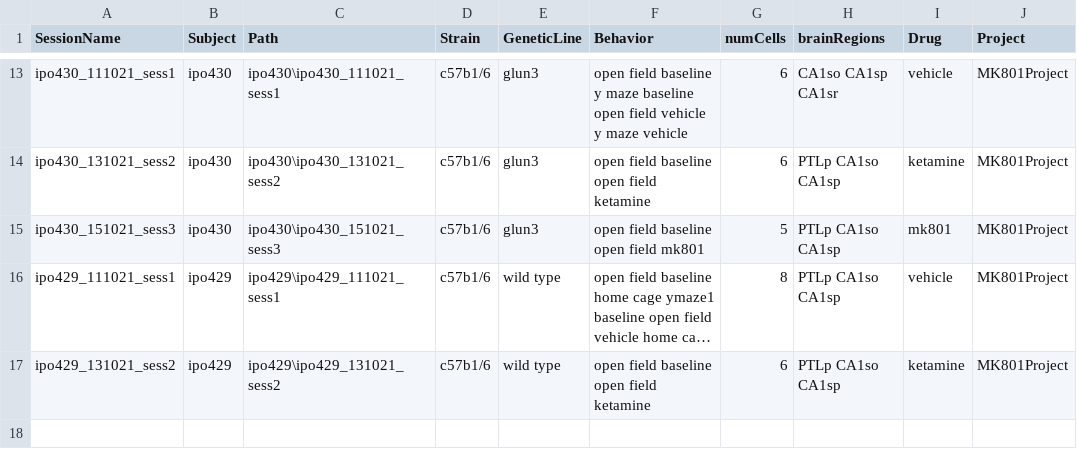
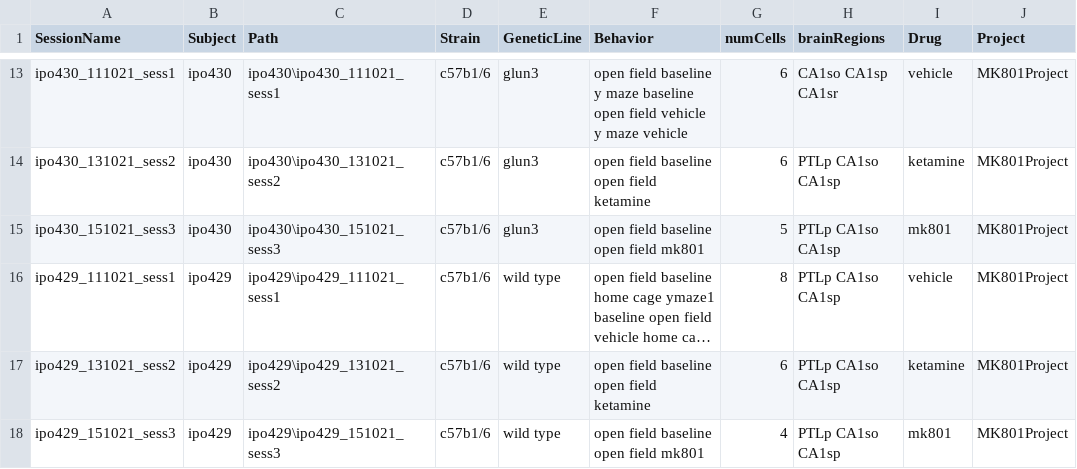
Before and after one commit to abadpablo/MK801Project, a CSV file: indexedSessions_MK801Project.csv, drawn as a sheet; only a part is shown, gaps mark what is left out; long unchanged cells end in …; the diff names each change by its address in the sheet, - before the commit and + after, or states it on an @@ line.

Commit message:
Added Session: IPO429_151021_sess3

```diff
--- a/indexedSessions_MK801Project.csv
+++ b/indexedSessions_MK801Project.csv
+row 18: ipo429_151021_sess3 | ipo429 | ipo429\ipo429_151021_sess3 | c57b1/6 | wild type | open field baseline open field mk801 | 4 | PTLp CA1so CA1sp | mk801 | MK801Project
```
